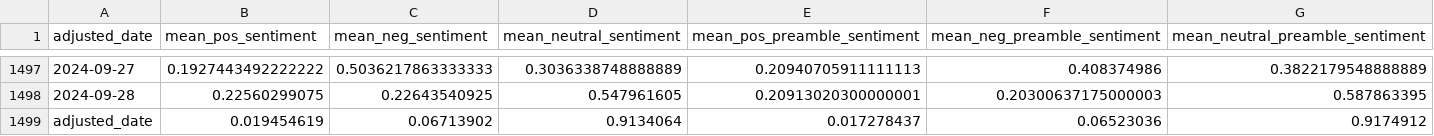
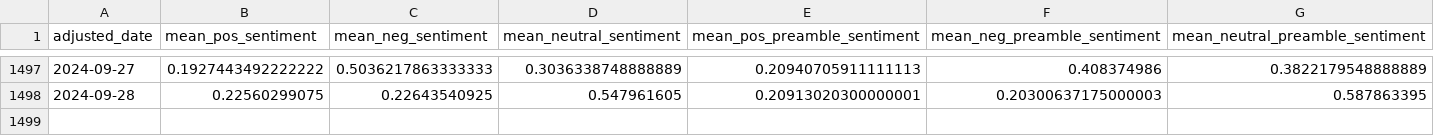
Before and after one commit to hwh1771/sentiment-analysis-volatility-forecasting, a CSV file: data/nyt_sentiment.csv, drawn as a sheet; only a part is shown, gaps mark what is left out.

Commit message:
Fixed bug in data

```diff
--- a/data/nyt_sentiment.csv
+++ b/data/nyt_sentiment.csv
@@ -1498,2 +1498 @@ adjusted_date,mean_pos_sentiment,mean_neg_sentiment,mean_neutral_sentiment,mean_
 2024-09-28,0.22560299075,0.22643540925,0.547961605,0.20913020300000001,0.20300637175000003,0.587863395
-adjusted_date,0.019454619,0.06713902,0.9134064,0.017278437,0.06523036,0.9174912
```
